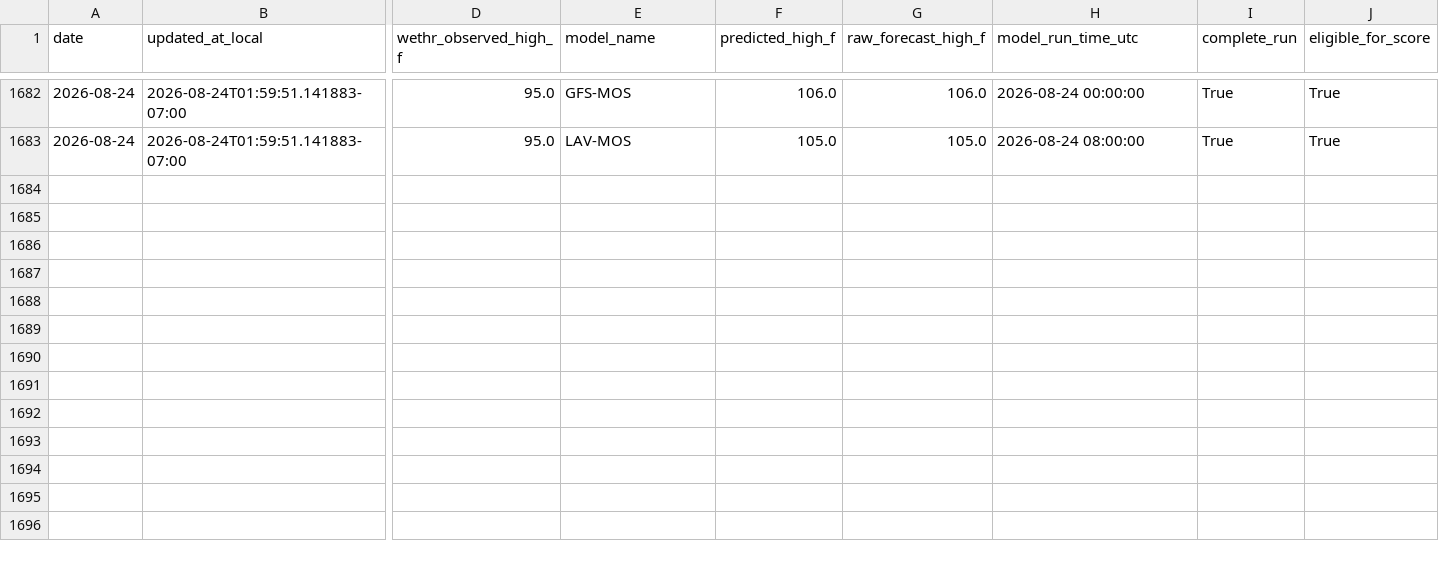
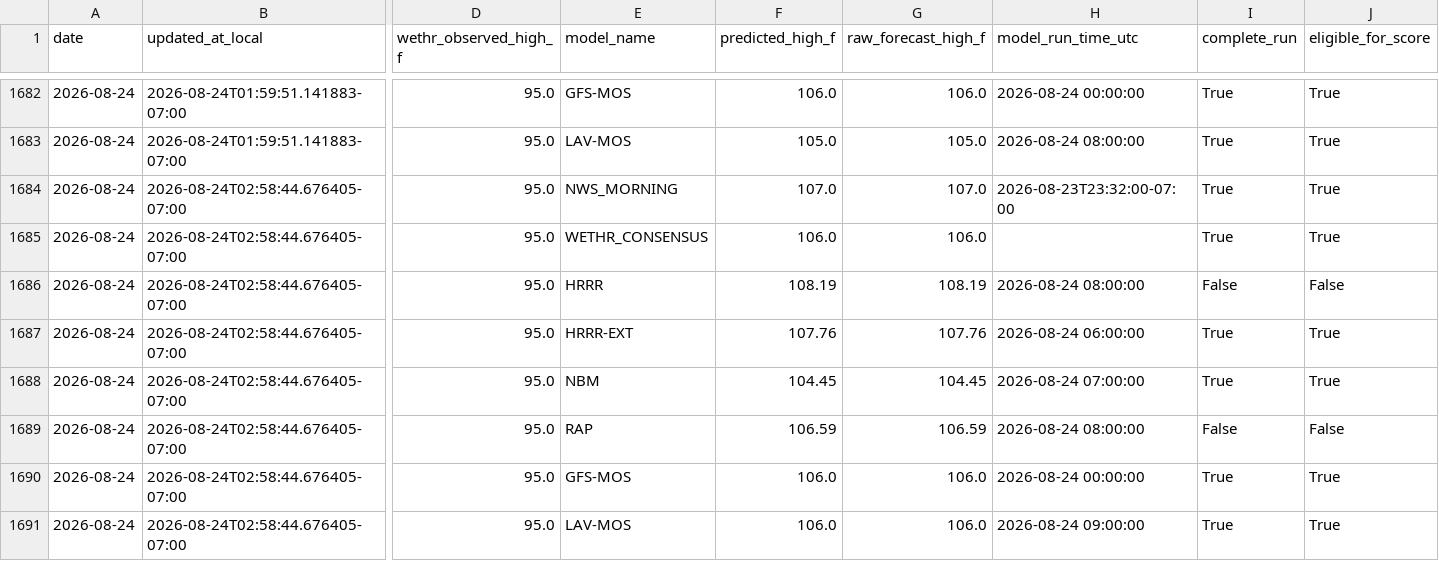
Before and after one commit to capecodbeachgirl/klas-live-model, a CSV file: data/live/klas_model_history.csv, drawn as a sheet; only a part is shown, gaps mark what is left out; rows hold the shown columns only; the diff names each change by its address in the sheet, - before the commit and + after, or states it on an @@ line.

```diff
--- a/data/live/klas_model_history.csv
+++ b/data/live/klas_model_history.csv
+row 1684: 2026-08-24 | 2026-08-24T02:58:44.676405-07:00 | 95.0 | NWS_MORNING | 107.0 | 107.0 | 2026-08-23T23:32:00-07:00 | True | True
+row 1685: 2026-08-24 | 2026-08-24T02:58:44.676405-07:00 | 95.0 | WETHR_CONSENSUS | 106.0 | 106.0 |  | True | True
+row 1686: 2026-08-24 | 2026-08-24T02:58:44.676405-07:00 | 95.0 | HRRR | 108.19 | 108.19 | 2026-08-24 08:00:00 | False | False
+row 1687: 2026-08-24 | 2026-08-24T02:58:44.676405-07:00 | 95.0 | HRRR-EXT | 107.76 | 107.76 | 2026-08-24 06:00:00 | True | True
+row 1688: 2026-08-24 | 2026-08-24T02:58:44.676405-07:00 | 95.0 | NBM | 104.45 | 104.45 | 2026-08-24 07:00:00 | True | True
+row 1689: 2026-08-24 | 2026-08-24T02:58:44.676405-07:00 | 95.0 | RAP | 106.59 | 106.59 | 2026-08-24 08:00:00 | False | False
+row 1690: 2026-08-24 | 2026-08-24T02:58:44.676405-07:00 | 95.0 | GFS-MOS | 106.0 | 106.0 | 2026-08-24 00:00:00 | True | True
+row 1691: 2026-08-24 | 2026-08-24T02:58:44.676405-07:00 | 95.0 | LAV-MOS | 106.0 | 106.0 | 2026-08-24 09:00:00 | True | True
```
Also changed, not shown: data/live/klas_live_history.csv, 2 other files.
